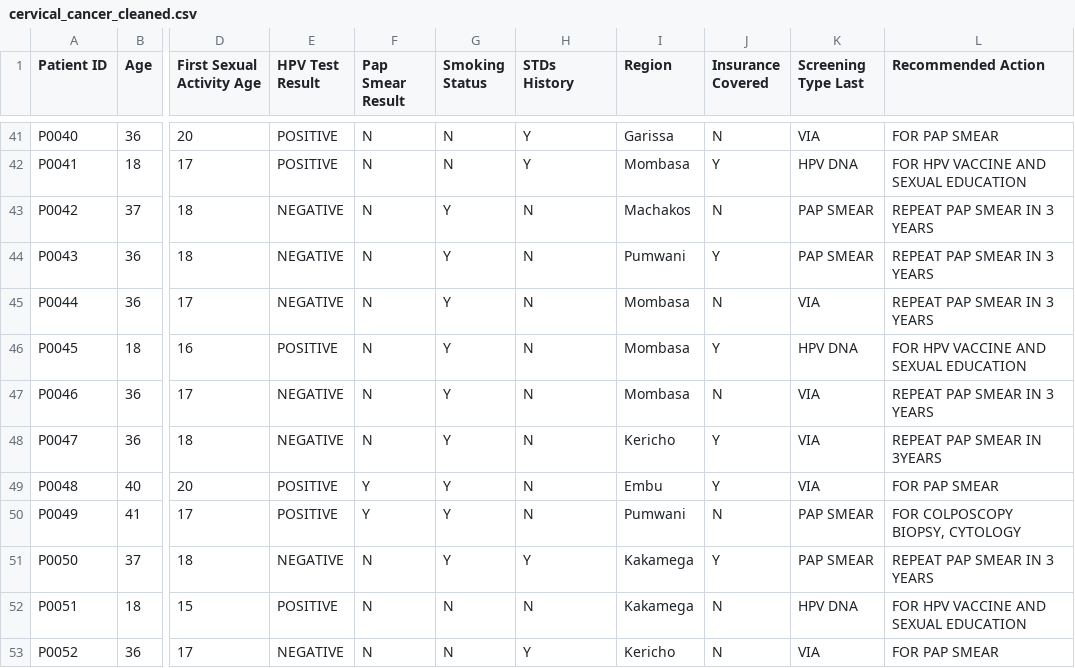
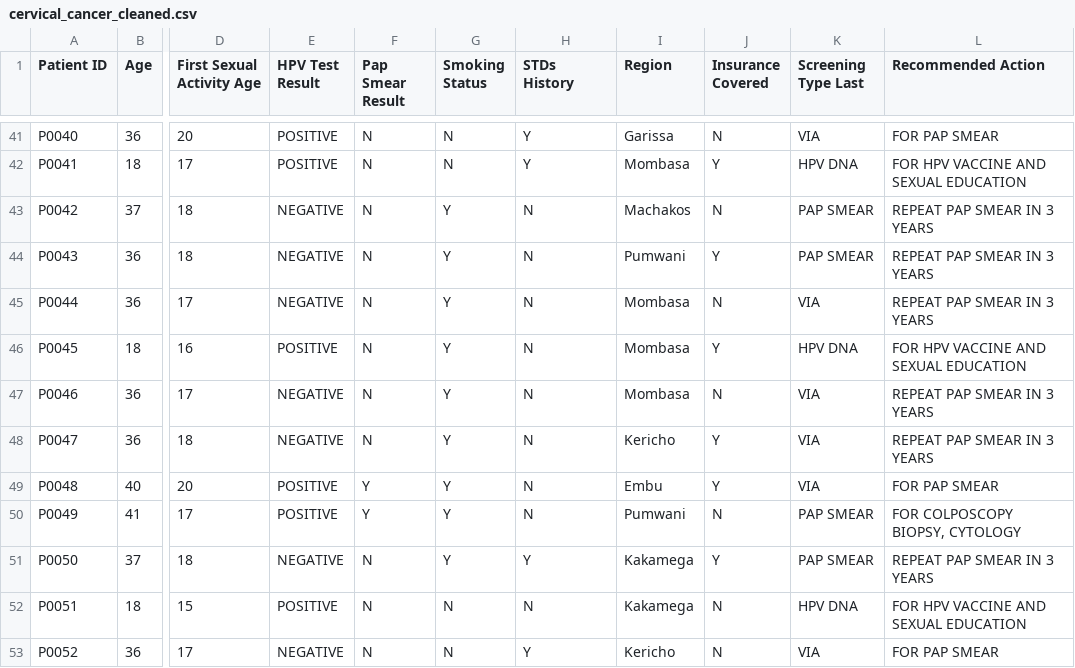
Before and after one commit to Anne-Okingo/Code_Ssipers_Afya_Kuu, a CSV file: cervical_cancer_cleaned.csv, drawn as a sheet; only a part is shown, gaps mark what is left out; the diff names each change by its address in the sheet, - before the commit and + after, or states it on an @@ line.

Commit message:
fix:cleaned dataset repo

```diff
--- a/cervical_cancer_cleaned.csv
+++ b/cervical_cancer_cleaned.csv
-L48 (Recommended Action): REPEAT PAP SMEAR IN 3YEARS
+L48 (Recommended Action): REPEAT PAP SMEAR IN 3 YEARS
```
